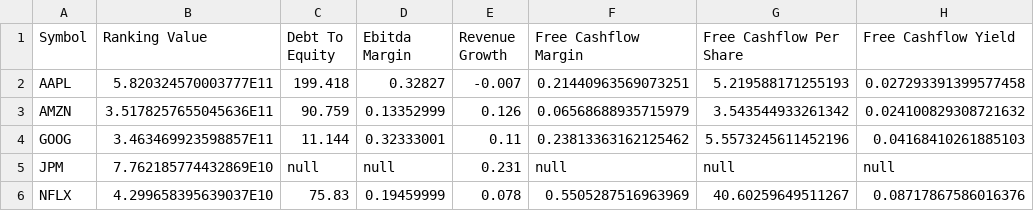
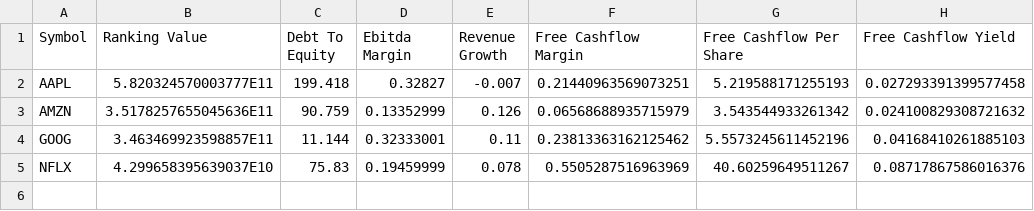
Before and after one commit to fionnad/best-207-project, a CSV file: Tickers.csv, drawn as a sheet; the diff names each change by its address in the sheet, - before the commit and + after, or states it on an @@ line.

```diff
--- a/Tickers.csv
+++ b/Tickers.csv
-row 5: JPM | 7.762185774432869E10 | null | null | 0.231 | null | null | null
```
Also changed, not shown: 9 other files.
